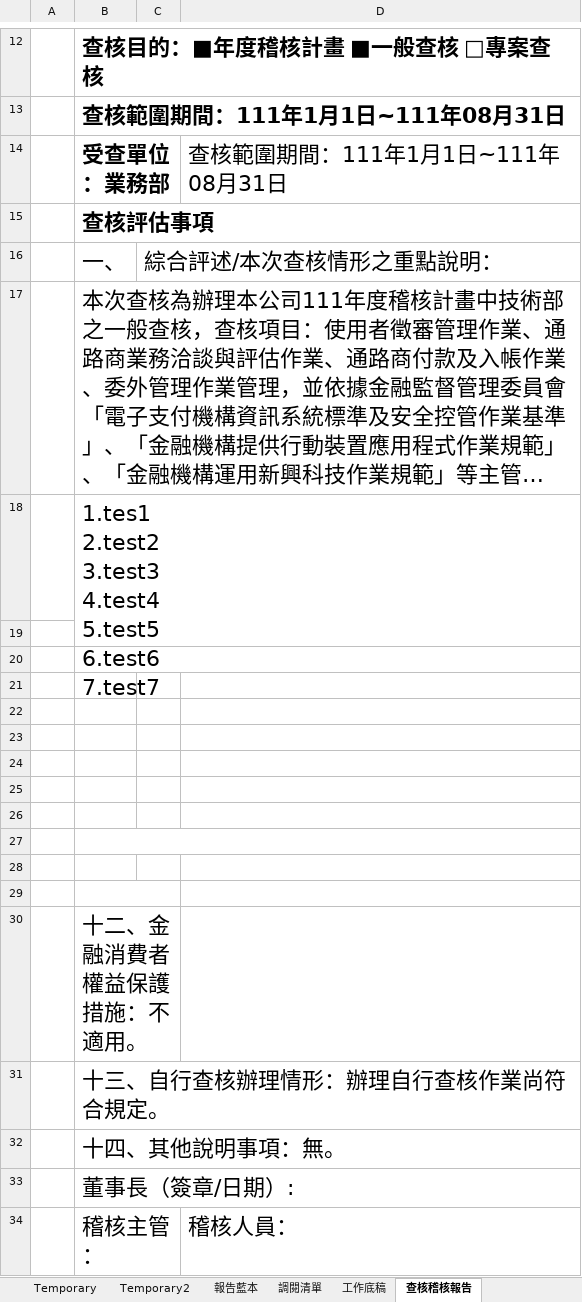
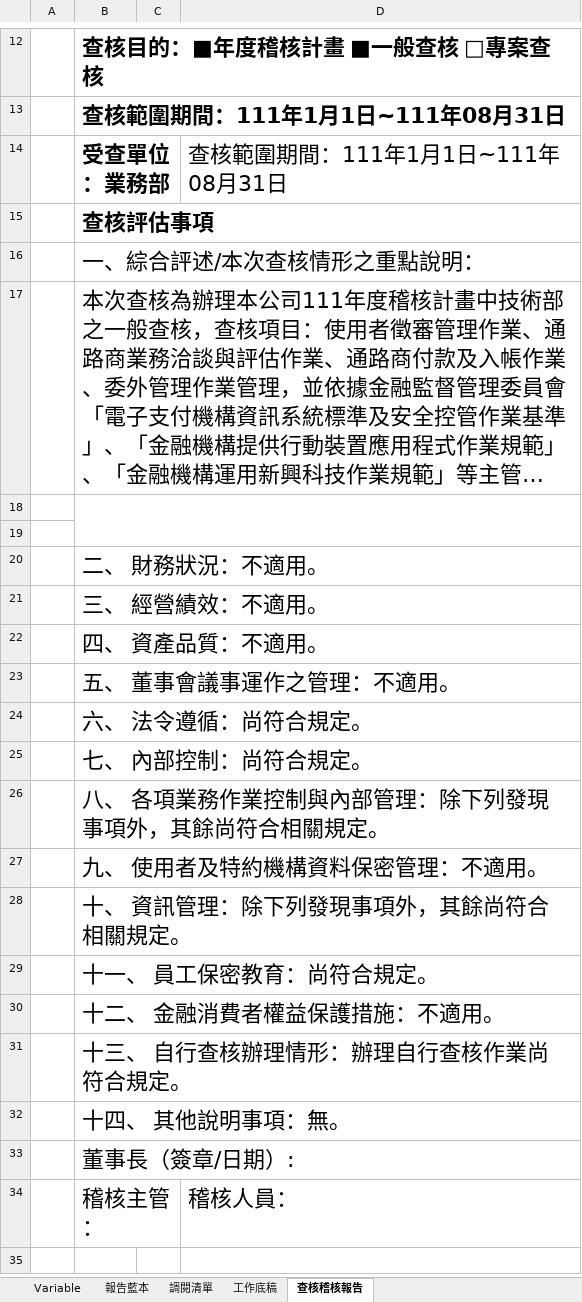
Before and after one commit to Jang-jhih/Audit_RPA, an Excel workbook: 1.底稿自動化/2.自動化底稿/工作底稿.xlsm, sheet 查核稽核報告, drawn as a sheet; only a part is shown, gaps mark what is left out; long unchanged cells end in …; values as stored, in another font and other column widths than the file's, no borders; removed rows and columns are numbered as before the commit, all else as after; ↵ is a line break in a cell; the diff names each change by its address in the sheet, - before the commit and + after, or states it on an @@ line.

```diff
--- a/1.底稿自動化/2.自動化底稿/工作底稿.xlsm (sheet 查核稽核報告)
+++ b/1.底稿自動化/2.自動化底稿/工作底稿.xlsm (sheet 查核稽核報告)
@@ sheet tab hidden: Temporary @@
@@ sheet tab hidden: Temporary2 @@
-row 16:  | 一、 | 綜合評述/本次查核情形之重點說明：
+row 16:  | 一、綜合評述/本次查核情形之重點說明：
-row 18:  | 1.tes1 ↵ 2.test2 ↵ 3.test3 ↵ 4.test4 ↵ 5.test5 ↵ 6.test6 ↵ 7.test7
+B18:D19 merged
-B20:D20 merged
-B20: (empty)
+B20: 二、 財務狀況：不適用。
+B20:D20 merged
-B21: (empty)
+B21: 三、 經營績效：不適用。
+B21:D21 merged
-B22: (empty)
+B22: 四、 資產品質：不適用。
+B22:D22 merged
-B23: (empty)
+B23: 五、 董事會議事運作之管理：不適用。
+B23:D23 merged
-B24: (empty)
+B24: 六、 法令遵循：尚符合規定。
+B24:D24 merged
-B25: (empty)
+B25: 七、 內部控制：尚符合規定。
+B25:D25 merged
-B26: (empty)
+B26: 八、 各項業務作業控制與內部管理：除下列發現事項外，其餘尚符合相關規定。
-B27: (empty)
+B27: 九、 使用者及特約機構資料保密管理：不適用。
+B27:D27 merged
-B28: (empty)
+B28: 十、 資訊管理：除下列發現事項外，其餘尚符合相關規定。
-B29:C29 merged
+B28:D28 merged
-B29: 十二、金融消費者權益保護措施：不適用。
+B29: 十一、 員工保密教育：尚符合規定。
-B30:C30 merged
+B29:D29 merged
-B30: 十三、自行查核辦理情形：辦理自行查核作業尚符合規定。
+B30: 十二、 金融消費者權益保護措施：不適用。
+B30:D30 merged
-B31: 十四、其他說明事項：無。
+B31: 十三、 自行查核辦理情形：辦理自行查核作業尚符合規定。
+B31:D31 merged
+row 32:  | 十四、 其他說明事項：無。
```
Also changed, not shown: sheet 報告藍本, sheet 工作底稿, sheet Variable, hidden cells, 2 other files.
